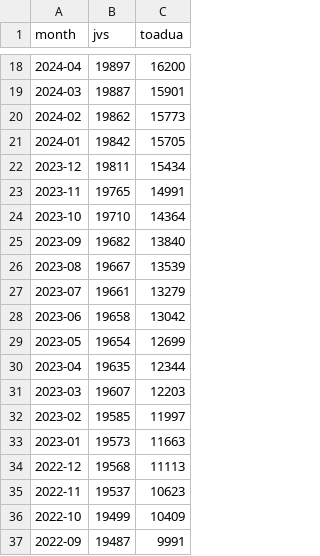
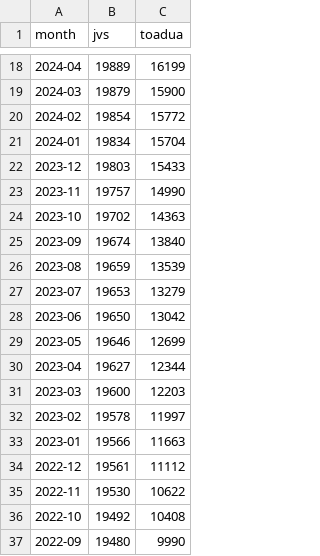
Before and after one commit to mi2ebi/dictionary-counter, a TSV file: out.tsv, drawn as a sheet; only a part is shown, gaps mark what is left out; the diff covers the shown part only.

```diff
--- a/out.tsv
+++ b/out.tsv
@@ -18,20 +18,20 @@ month	jvs	toadua
-2024-04	19897	16200
-2024-03	19887	15901
-2024-02	19862	15773
-2024-01	19842	15705
-2023-12	19811	15434
-2023-11	19765	14991
-2023-10	19710	14364
-2023-09	19682	13840
-2023-08	19667	13539
-2023-07	19661	13279
-2023-06	19658	13042
-2023-05	19654	12699
-2023-04	19635	12344
-2023-03	19607	12203
-2023-02	19585	11997
-2023-01	19573	11663
-2022-12	19568	11113
-2022-11	19537	10623
-2022-10	19499	10409
-2022-09	19487	9991
+2024-04	19889	16199
+2024-03	19879	15900
+2024-02	19854	15772
+2024-01	19834	15704
+2023-12	19803	15433
+2023-11	19757	14990
+2023-10	19702	14363
+2023-09	19674	13840
+2023-08	19659	13539
+2023-07	19653	13279
+2023-06	19650	13042
+2023-05	19646	12699
+2023-04	19627	12344
+2023-03	19600	12203
+2023-02	19578	11997
+2023-01	19566	11663
+2022-12	19561	11112
+2022-11	19530	10622
+2022-10	19492	10408
+2022-09	19480	9990
```
Also changed, not shown: 145 edited cells elsewhere in this file, 3 other files.
